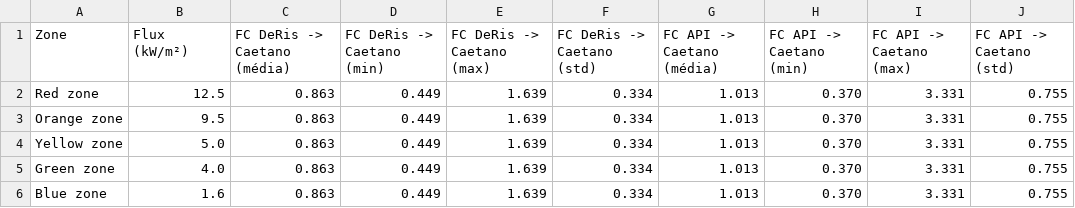
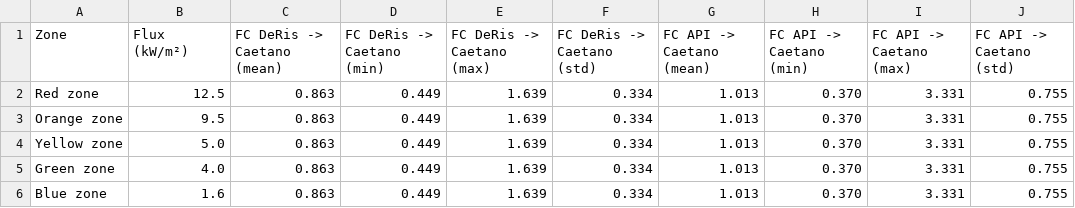
Before and after one commit to ilzylv/jet-flames-safety-zone, a CSV file: outputs/tabela_fatores_correcao.csv, drawn as a sheet.

```diff
--- a/outputs/tabela_fatores_correcao.csv
+++ b/outputs/tabela_fatores_correcao.csv
@@ -1,2 +1,2 @@
-Zone,Flux (kW/m²),FC DeRis -> Caetano (média),FC DeRis -> Caetano (min),FC DeRis -> Caetano (max),FC DeRis -> Caetano (std),FC API -> Caetano (média),FC API -> Caetano (min),FC API -> Caetano (max),FC API -> Caetano (std)
+Zone,Flux (kW/m²),FC DeRis -> Caetano (mean),FC DeRis -> Caetano (min),FC DeRis -> Caetano (max),FC DeRis -> Caetano (std),FC API -> Caetano (mean),FC API -> Caetano (min),FC API -> Caetano (max),FC API -> Caetano (std)
 Red zone,12.5,0.863,0.449,1.639,0.334,1.013,0.370,3.331,0.755
```
Also changed, not shown: outputs/tabela_resumo_zonas.csv, 13 other files.
